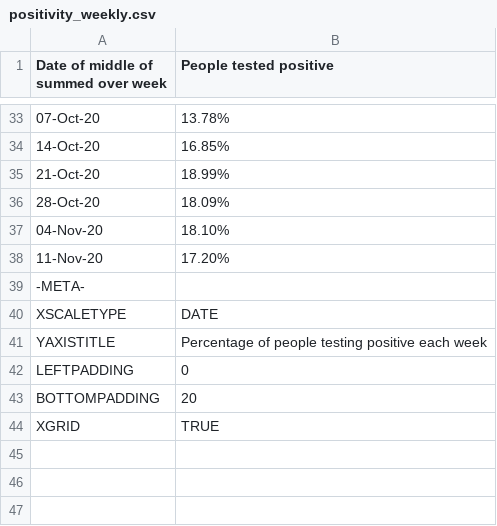
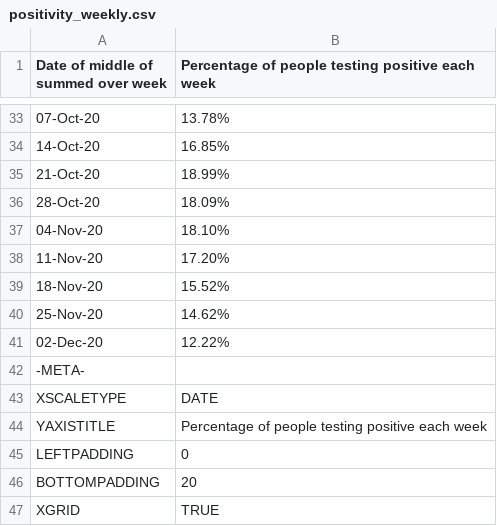
Before and after one commit to mcnalu/howscotlandworks, a CSV file: figure-data/secondedition/chapter8/csv/positivity_weekly.csv, drawn as a sheet; only a part is shown, gaps mark what is left out; the diff names each change by its address in the sheet, - before the commit and + after, or states it on an @@ line.

```diff
--- a/figure-data/secondedition/chapter8/csv/positivity_weekly.csv
+++ b/figure-data/secondedition/chapter8/csv/positivity_weekly.csv
-B1: People tested positive
+B1: Percentage of people testing positive each week
+row 39: 18-Nov-20 | 15.52%
+row 40: 25-Nov-20 | 14.62%
+row 41: 02-Dec-20 | 12.22%
```
Also changed, not shown: figure-data/secondedition/chapter8/csv/deaths_certificate.csv, figure-data/secondedition/chapter8/csv/excess_deaths.csv, 8 other files.
